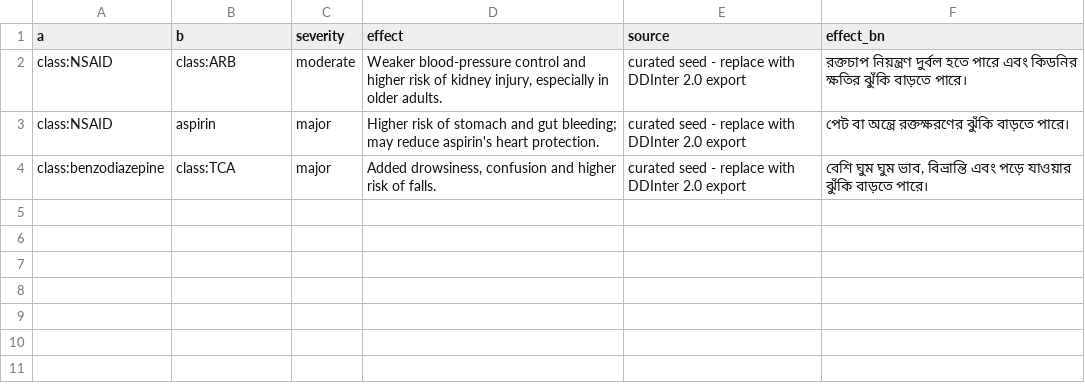
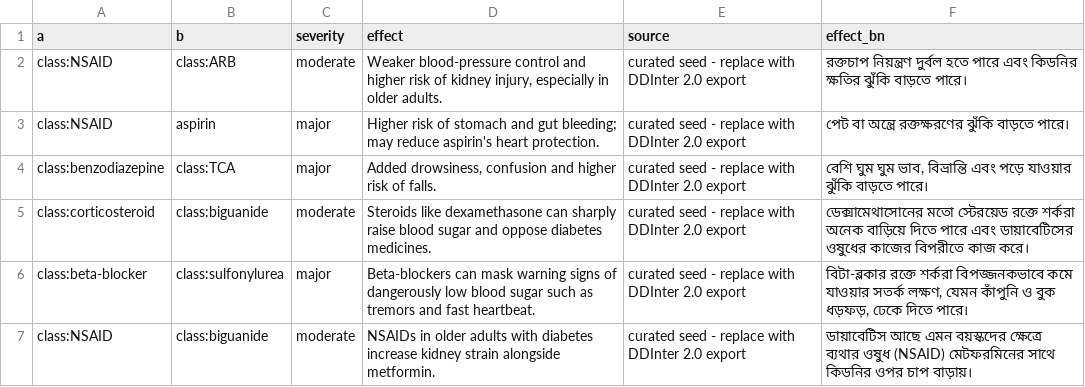
Before and after one commit to ProttoyDip/OushodhSathi-, a CSV file: backend/data/interactions_seed.csv, drawn as a sheet; the diff names each change by its address in the sheet, - before the commit and + after, or states it on an @@ line.

```diff
--- a/backend/data/interactions_seed.csv
+++ b/backend/data/interactions_seed.csv
+row 5: class:corticosteroid | class:biguanide | moderate | Steroids like dexamethasone can sharply raise blood sugar and oppose diabetes medicines. | curated seed - replace with DDInter 2.0 export | ডেক্সামেথাসোনের মতো স্টেরয়েড রক্তে শর্করা অনেক বাড়িয়ে দিতে পারে এবং ডায়াবেটিসের ওষুধের কাজের বিপরীতে কাজ করে।
+row 6: class:beta-blocker | class:sulfonylurea | major | Beta-blockers can mask warning signs of dangerously low blood sugar such as tremors and fast heartbeat. | curated seed - replace with DDInter 2.0 export | বিটা-ব্লকার রক্তে শর্করা বিপজ্জনকভাবে কমে যাওয়ার সতর্ক লক্ষণ, যেমন কাঁপুনি ও বুক ধড়ফড়, ঢেকে দিতে পারে।
+row 7: class:NSAID | class:biguanide | moderate | NSAIDs in older adults with diabetes increase kidney strain alongside metformin. | curated seed - replace with DDInter 2.0 export | ডায়াবেটিস আছে এমন বয়স্কদের ক্ষেত্রে ব্যথার ওষুধ (NSAID) মেটফরমিনের সাথে কিডনির ওপর চাপ বাড়ায়।
```
Also changed, not shown: backend/data/beers_seed.csv, backend/data/brands_seed.csv, 46 other files.
